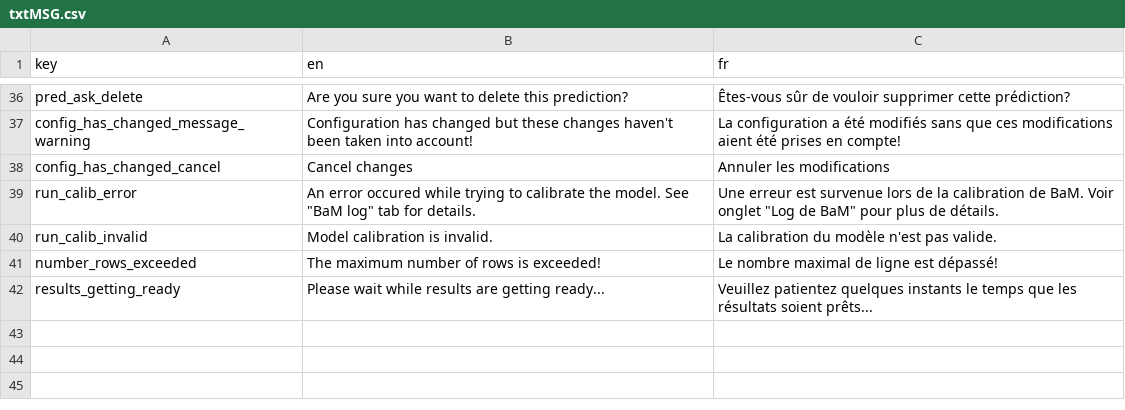
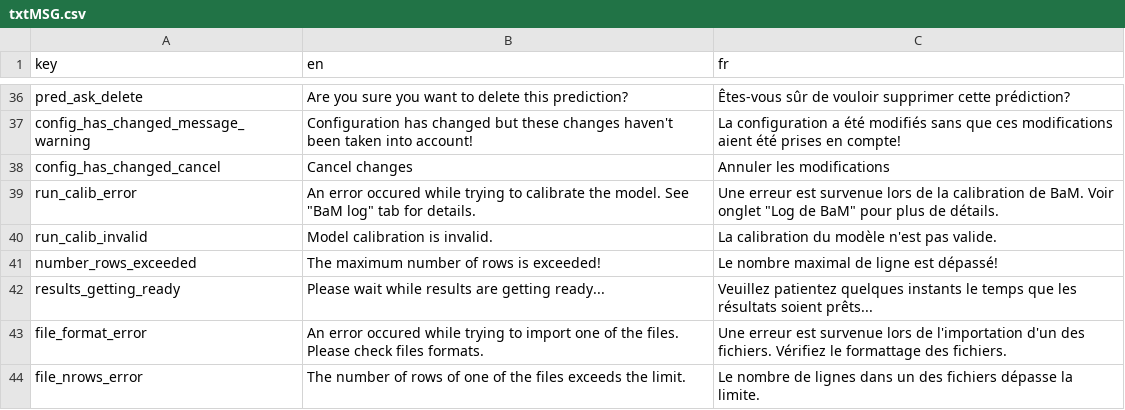
Before and after one commit to BaM-tools/BaMit, a CSV file: www/internationalization/txtMSG.csv, drawn as a sheet; only a part is shown, gaps mark what is left out.

Commit message:
internationalization

```diff
--- a/www/internationalization/txtMSG.csv
+++ b/www/internationalization/txtMSG.csv
@@ -42 +42,3 @@ number_rows_exceeded	The maximum number of rows is exceeded!	 Le nombre maximal
 results_getting_ready	Please wait while results are getting ready...	 Veuillez patientez quelques instants le temps que les résultats soient prêts...
+file_format_error	An error occured while trying to import one of the files. Please check files formats.	 Une erreur est survenue lors de l'importation d'un des fichiers. Vérifiez le formattage des fichiers.
+file_nrows_error	The number of rows of one of the files exceeds the limit.	 Le nombre de lignes dans un des fichiers dépasse la limite.
```
Also changed, not shown: 1 other file.
